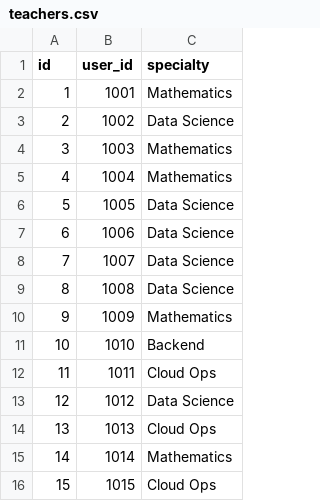
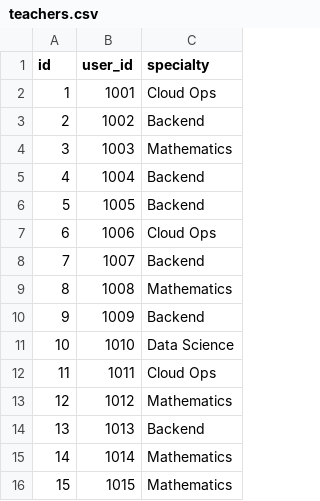
Before and after one commit to Ahmed-elmarrouni/Ynov-Specialization-Project, a CSV file: data/teachers.csv, drawn as a sheet.

```diff
--- a/data/teachers.csv
+++ b/data/teachers.csv
@@ -1,16 +1,16 @@
 id,user_id,specialty
-1,1001,Mathematics
-2,1002,Data Science
+1,1001,Cloud Ops
+2,1002,Backend
 3,1003,Mathematics
-4,1004,Mathematics
-5,1005,Data Science
-6,1006,Data Science
-7,1007,Data Science
-8,1008,Data Science
-9,1009,Mathematics
-10,1010,Backend
+4,1004,Backend
+5,1005,Backend
+6,1006,Cloud Ops
+7,1007,Backend
+8,1008,Mathematics
+9,1009,Backend
+10,1010,Data Science
 11,1011,Cloud Ops
-12,1012,Data Science
-13,1013,Cloud Ops
+12,1012,Mathematics
+13,1013,Backend
 14,1014,Mathematics
-15,1015,Cloud Ops
+15,1015,Mathematics
```
Also changed, not shown: data/grades.csv, data/students.csv, 50 other files.
